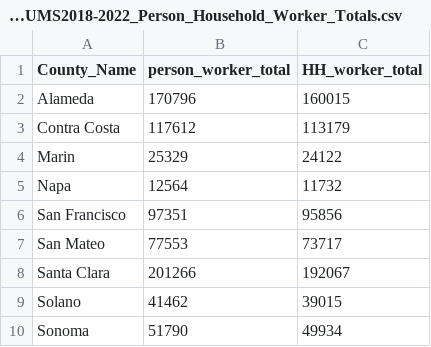
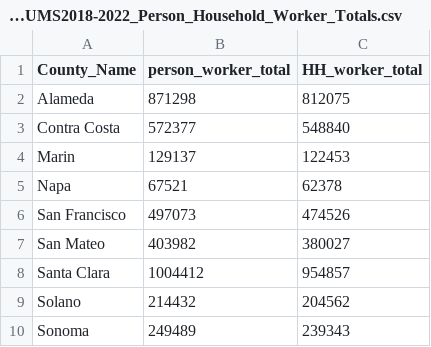
Before and after one commit to BayAreaMetro/travel-model-one, a CSV file: utilities/taz-data-baseyears/2020/Workers/ACSPUMS2018-2022_Person_Household_Worker_Totals.csv, drawn as a sheet.

```diff
--- a/utilities/taz-data-baseyears/2020/Workers/ACSPUMS2018-2022_Person_Household_Worker_Totals.csv
+++ b/utilities/taz-data-baseyears/2020/Workers/ACSPUMS2018-2022_Person_Household_Worker_Totals.csv
@@ -1,10 +1,10 @@
 "County_Name","person_worker_total","HH_worker_total"
-"Alameda",170796,160015
-"Contra Costa",117612,113179
-"Marin",25329,24122
-"Napa",12564,11732
-"San Francisco",97351,95856
-"San Mateo",77553,73717
-"Santa Clara",201266,192067
-"Solano",41462,39015
-"Sonoma",51790,49934
+"Alameda",871298,812075
+"Contra Costa",572377,548840
+"Marin",129137,122453
+"Napa",67521,62378
+"San Francisco",497073,474526
+"San Mateo",403982,380027
+"Santa Clara",1004412,954857
+"Solano",214432,204562
+"Sonoma",249489,239343
```
Also changed, not shown: utilities/taz-data-baseyears/2020/Workers/ACSPUMS2018-2022_Avg_3p_Workers_County.csv, utilities/taz-data-baseyears/2020/Workers/ACSPUMS2018-2022_HHs_Workers_PWeight.csv, 3 other files.
